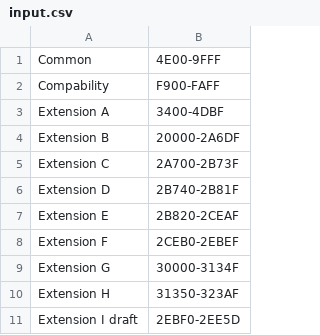
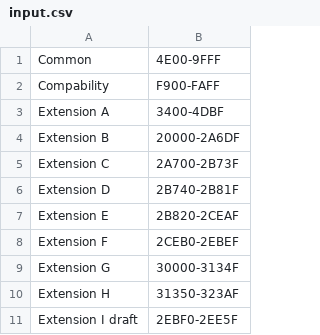
Before and after one commit to mokurin000/unicode_charsets, a CSV file: input.csv, drawn as a sheet.

Commit message:
chore: Update input.csv

```diff
--- a/input.csv
+++ b/input.csv
@@ -10,2 +10,2 @@ Extension G,30000-3134F
 Extension H,31350-323AF
-Extension I draft,2EBF0-2EE5D
+Extension I draft,2EBF0-2EE5F
```
